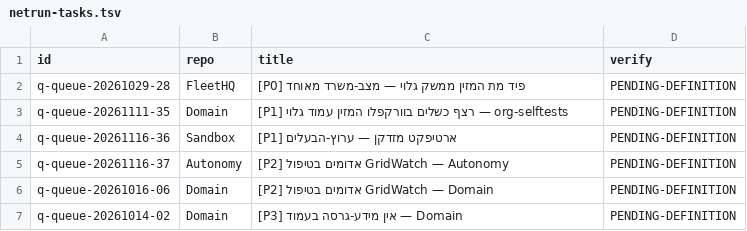
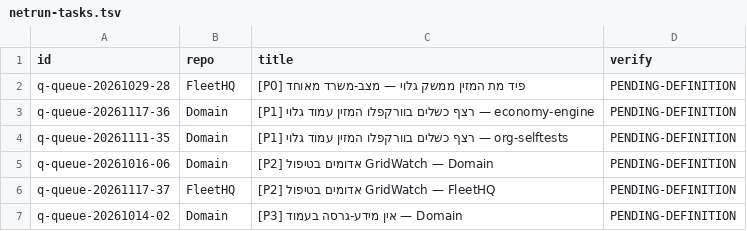
Before and after one commit to roshpinacare-sys/sovereign-runner-kit, a TSV file: state/netrun-tasks.tsv, drawn as a sheet.

Commit message:
netrun-loop: board refresh mapped=6 skipped=0 [skip ci]

```diff
--- a/state/netrun-tasks.tsv
+++ b/state/netrun-tasks.tsv
@@ -2,6 +2,6 @@ id	repo	title	verify
 q-queue-20261029-28	FleetHQ	[P0] פיד מת המזין ממשק גלוי — מצב-משרד מאוחד	PENDING-DEFINITION
+q-queue-20261117-36	Domain	[P1] רצף כשלים בוורקפלו המזין עמוד גלוי — economy-engine	PENDING-DEFINITION
 q-queue-20261111-35	Domain	[P1] רצף כשלים בוורקפלו המזין עמוד גלוי — org-selftests	PENDING-DEFINITION
-q-queue-20261116-36	Sandbox	[P1] ארטיפקט מזדקן — ערוץ-הבעלים	PENDING-DEFINITION
-q-queue-20261116-37	Autonomy	[P2] אדומים בטיפול GridWatch — Autonomy	PENDING-DEFINITION
 q-queue-20261016-06	Domain	[P2] אדומים בטיפול GridWatch — Domain	PENDING-DEFINITION
+q-queue-20261117-37	FleetHQ	[P2] אדומים בטיפול GridWatch — FleetHQ	PENDING-DEFINITION
 q-queue-20261014-02	Domain	[P3] אין מידע-גרסה בעמוד — Domain	PENDING-DEFINITION
```
Also changed, not shown: 1 other file.
